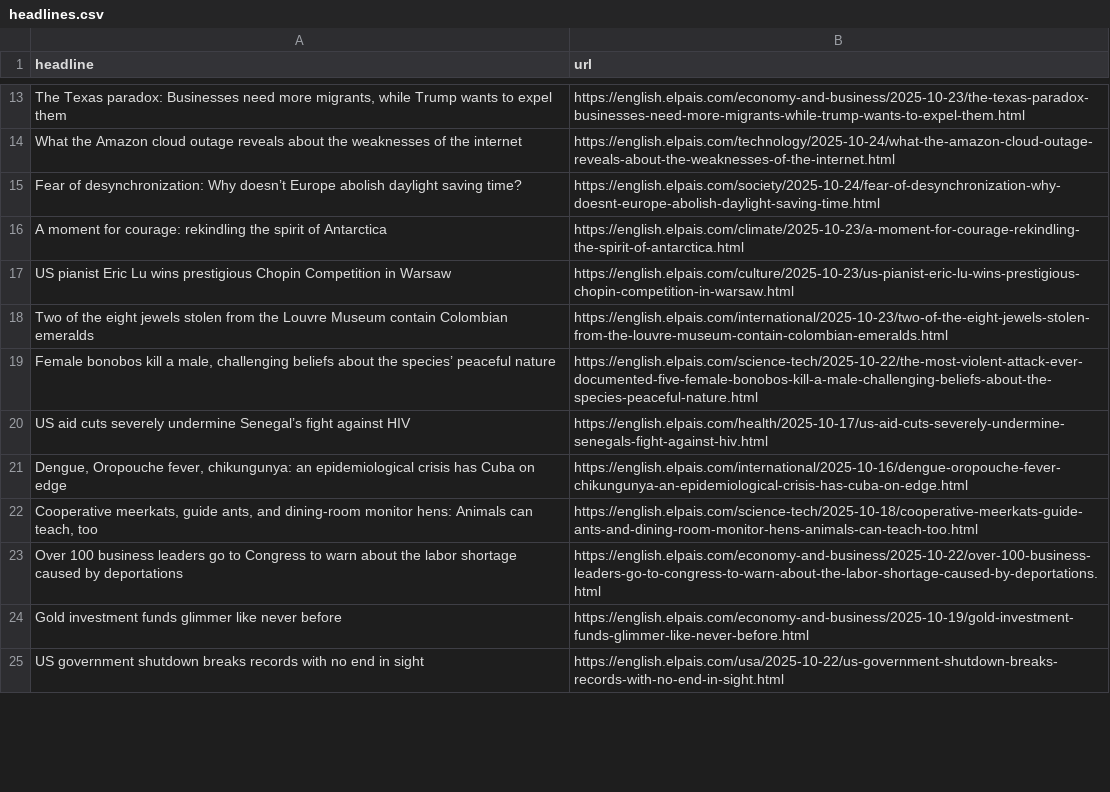
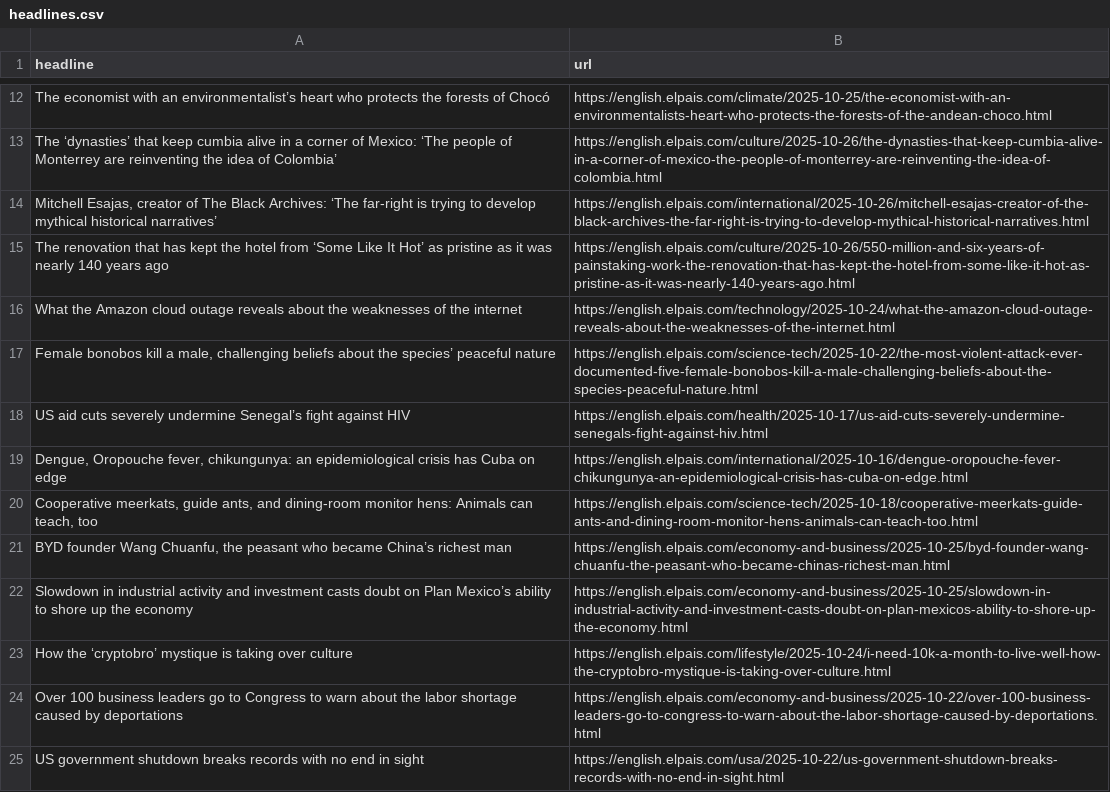
Before and after one commit to LisaMEckardt/el-pais-autoscraper, a CSV file: headlines.csv, drawn as a sheet; only a part is shown, gaps mark what is left out; removed rows and columns are numbered as before the commit, all else as after; the diff covers the shown part only; the diff names each change by its address in the sheet, - before the commit and + after, or states it on an @@ line.

```diff
--- a/headlines.csv
+++ b/headlines.csv
-row 13: The Texas paradox: Businesses need more migrants, while Trump wants to expel them | https://english.elpais.com/economy-and-business/2025-10-23/the-texas-paradox-businesses-need-more-migrants-while-trump-wants-to-expel-them.html
+row 12: The economist with an environmentalist’s heart who protects the forests of Chocó | https://english.elpais.com/climate/2025-10-25/the-economist-with-an-environmentalists-heart-who-protects-the-forests-of-the-andean-choco.html
+row 13: The ‘dynasties’ that keep cumbia alive in a corner of Mexico: ‘The people of Monterrey are reinventing the idea of Colombia’ | https://english.elpais.com/culture/2025-10-26/the-dynasties-that-keep-cumbia-alive-in-a-corner-of-mexico-the-people-of-monterrey-are-reinventing-the-idea-of-colombia.html
+row 14: Mitchell Esajas, creator of The Black Archives: ‘The far-right is trying to develop mythical historical narratives’ | https://english.elpais.com/international/2025-10-26/mitchell-esajas-creator-of-the-black-archives-the-far-right-is-trying-to-develop-mythical-historical-narratives.html
+row 15: The renovation that has kept the hotel from ‘Some Like It Hot’ as pristine as it was nearly 140 years ago | https://english.elpais.com/culture/2025-10-26/550-million-and-six-years-of-painstaking-work-the-renovation-that-has-kept-the-hotel-from-some-like-it-hot-as-pristine-as-it-was-nearly-140-years-ago.html
-row 15: Fear of desynchronization: Why doesn’t Europe abolish daylight saving time? | https://english.elpais.com/society/2025-10-24/fear-of-desynchronization-why-doesnt-europe-abolish-daylight-saving-time.html
-row 16: A moment for courage: rekindling the spirit of Antarctica | https://english.elpais.com/climate/2025-10-23/a-moment-for-courage-rekindling-the-spirit-of-antarctica.html
-row 17: US pianist Eric Lu wins prestigious Chopin Competition in Warsaw | https://english.elpais.com/culture/2025-10-23/us-pianist-eric-lu-wins-prestigious-chopin-competition-in-warsaw.html
-row 18: Two of the eight jewels stolen from the Louvre Museum contain Colombian emeralds | https://english.elpais.com/international/2025-10-23/two-of-the-eight-jewels-stolen-from-the-louvre-museum-contain-colombian-emeralds.html
+row 21: BYD founder Wang Chuanfu, the peasant who became China’s richest man | https://english.elpais.com/economy-and-business/2025-10-25/byd-founder-wang-chuanfu-the-peasant-who-became-chinas-richest-man.html
+row 22: Slowdown in industrial activity and investment casts doubt on Plan Mexico’s ability to shore up the economy | https://english.elpais.com/economy-and-business/2025-10-25/slowdown-in-industrial-activity-and-investment-casts-doubt-on-plan-mexicos-ability-to-shore-up-the-economy.html
@@ row 7 moved to row 23: How the ‘cryptobro’ mystique is taking o… @@
-row 24: Gold investment funds glimmer like never before | https://english.elpais.com/economy-and-business/2025-10-19/gold-investment-funds-glimmer-like-never-before.html
```
Also changed, not shown: 12 added rows, 15 removed rows and 2 moved rows elsewhere in this file.
